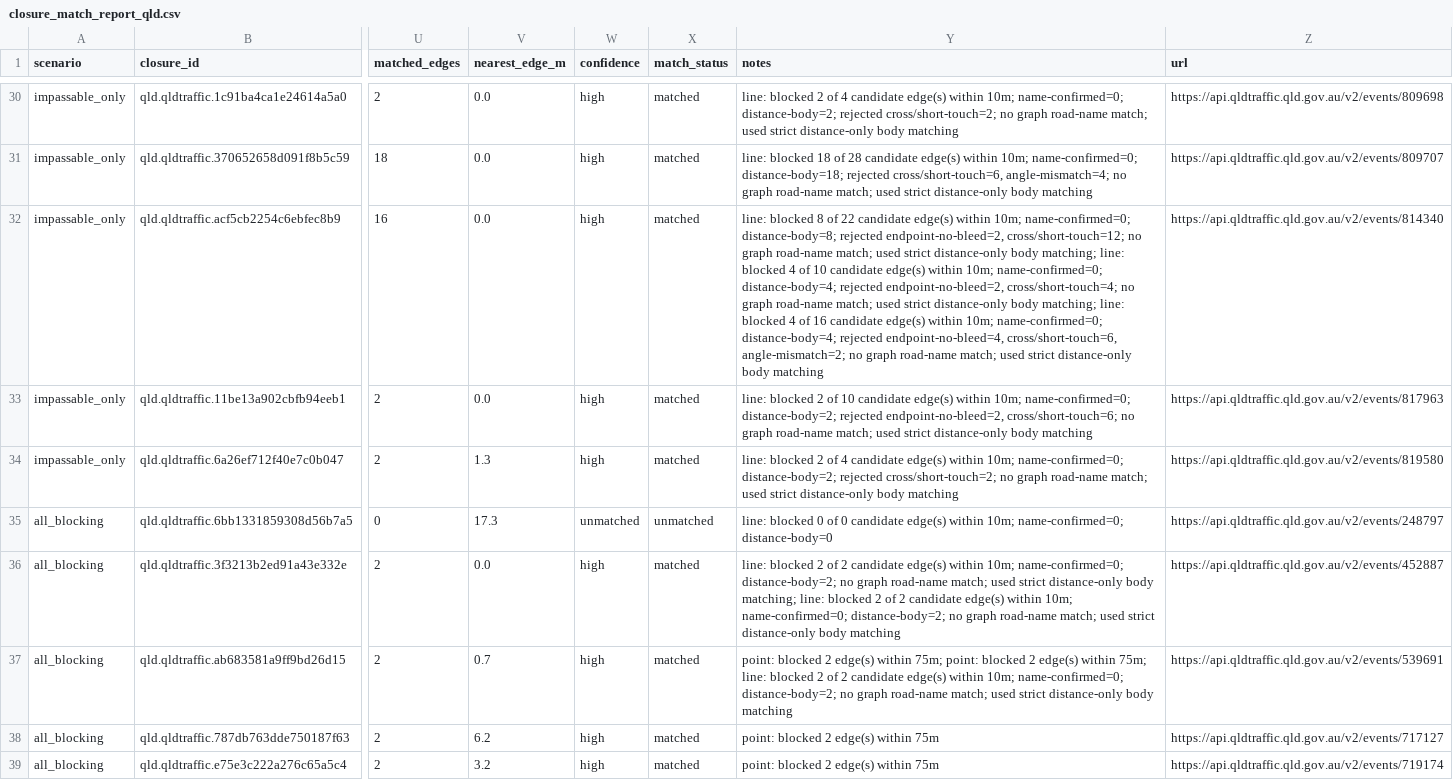
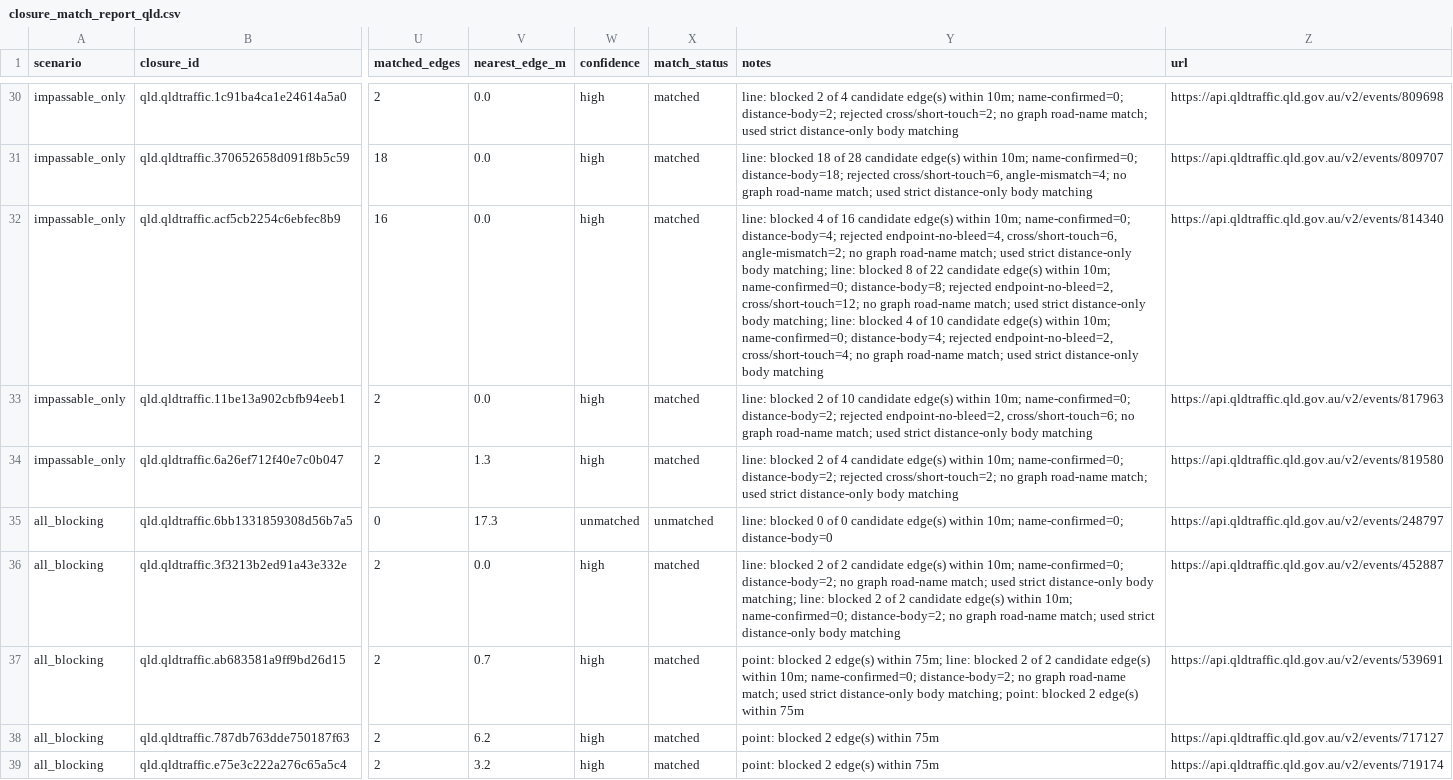
Before and after one commit to gowlettluke/qld_only_isolation, a CSV file: out_isolation_current/closure_match_report_qld.csv, drawn as a sheet; only a part is shown, gaps mark what is left out; the diff covers the shown part only; the diff names each change by its address in the sheet, - before the commit and + after, or states it on an @@ line.

```diff
--- a/out_isolation_current/closure_match_report_qld.csv
+++ b/out_isolation_current/closure_match_report_qld.csv
-Y32 (notes): line: blocked 8 of 22 candidate edge(s) within 10m; name-confirmed=0; distance-body=8; rejected endpoint-no-bleed=2, cross/short-touch=12; no graph road-name match; used strict distance-only body matching; line: blocked 4 of 10 candidate edge(s) within 10m; name-confirmed=0; distance-body=4; rejected endpoint-no-bleed=2, cross/short-touch=4; no graph road-name match; used strict distance-only body matching; line: blocked 4 of 16 candidate edge(s) within 10m; name-confirmed=0; distance-body=4; rejected endpoint-no-bleed=4, cross/short-touch=6, angle-mismatch=2; no graph…
+Y32 (notes): line: blocked 4 of 16 candidate edge(s) within 10m; name-confirmed=0; distance-body=4; rejected endpoint-no-bleed=4, cross/short-touch=6, angle-mismatch=2; no graph road-name match; used strict distance-only body matching; line: blocked 8 of 22 candidate edge(s) within 10m; name-confirmed=0; distance-body=8; rejected endpoint-no-bleed=2, cross/short-touch=12; no graph road-name match; used strict distance-only body matching; line: blocked 4 of 10 candidate edge(s) within 10m; name-confirmed=0; distance-body=4; rejected endpoint-no-bleed=2, cross/short-touch=4; no graph…
-Y37 (notes): …within 75m; point: blocked 2 edge(s) within 75m; line: blocked 2 of 2 candidate edge(s) within 10m; name-confirmed=0; distance-body=2; no graph road-name match; used strict distance-only body matching
+Y37 (notes): …within 75m; line: blocked 2 of 2 candidate edge(s) within 10m; name-confirmed=0; distance-body=2; no graph road-name match; used strict distance-only body matching; point: blocked 2 edge(s) within 75m
```
Also changed, not shown: 13 edited cells elsewhere in this file, 4 other files.
